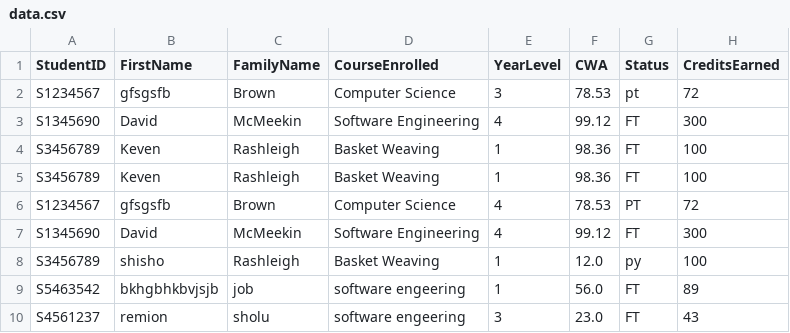
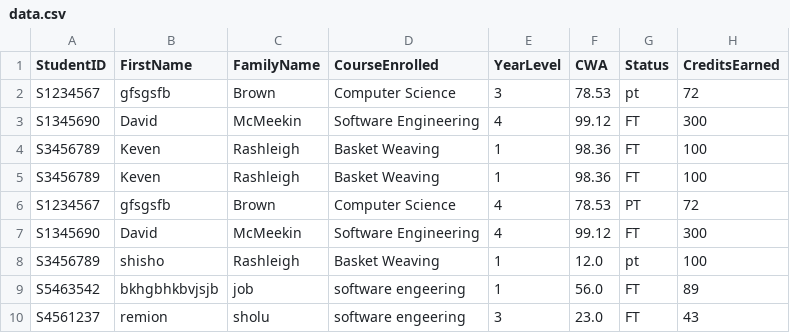
Before and after one commit to Randula2006/University-Assignment---Student-Dashboard, a CSV file: data.csv, drawn as a sheet.

```diff
--- a/data.csv
+++ b/data.csv
@@ -7,3 +7,3 @@ S1234567, gfsgsfb, Brown, Computer Science, 4, 78.53, PT, 72
 S1345690, David, McMeekin, Software Engineering, 4, 99.12, FT, 300
-S3456789, shisho, Rashleigh, Basket Weaving, 1, 12.0, py, 100
+S3456789, shisho, Rashleigh, Basket Weaving, 1, 12.0, pt, 100
 S5463542, bkhgbhkbvjsjb, job, software engeering, 1, 56.0, FT, 89
```
Also changed, not shown: 1 other file.
